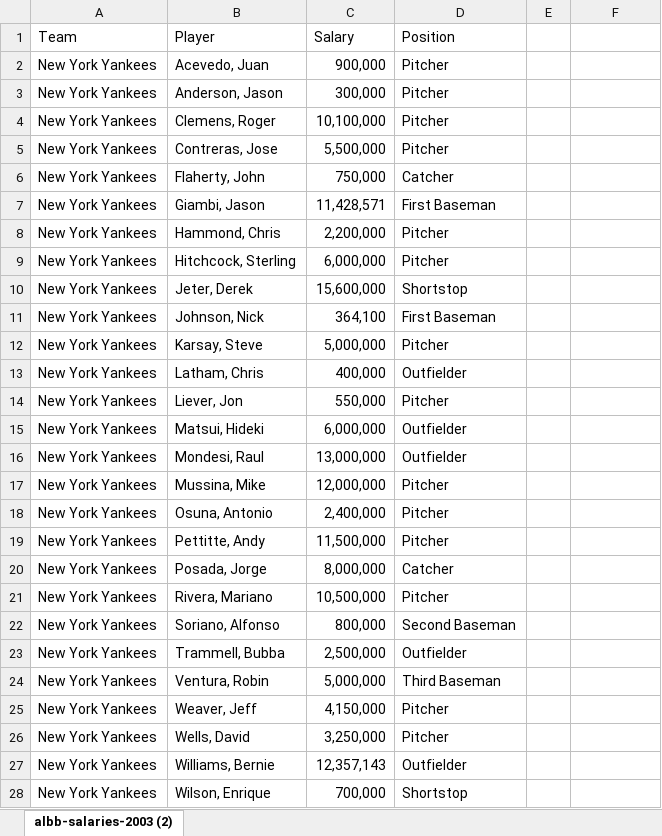
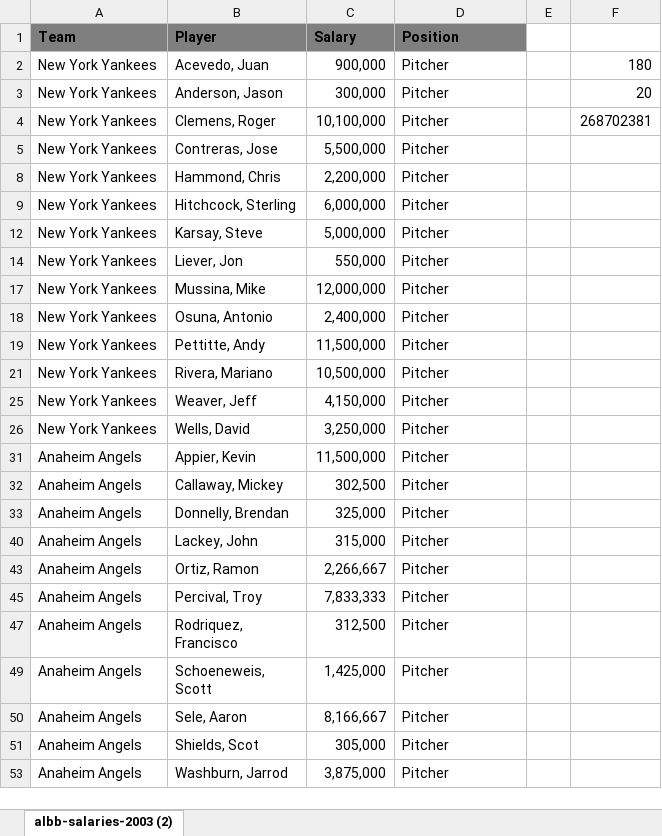
Before and after one commit to tstefanovits/Udactity_Data_foundations_nanodegree, an Excel workbook: Project 2/exercise_albb-salaries-2003_version_2.xlsx, sheet albb-salaries-2003 (2), drawn as a sheet; only a part is shown; the shorter side is filled out with more unchanged rows; values as stored, in another font and other column widths than the file's, no borders; the diff covers the shown part only; the diff names each change by its address in the sheet, - before the commit and + after, or states it on an @@ line.

Commit message:
exercise_albb-salaries-2003_version_2.xlsx updated

```diff
--- a/Project 2/exercise_albb-salaries-2003_version_2.xlsx (sheet albb-salaries-2003 (2))
+++ b/Project 2/exercise_albb-salaries-2003_version_2.xlsx (sheet albb-salaries-2003 (2))
@@ A1:D1 fill: none → #7F7F7F, bold: off → on @@
-F2: (empty)
+F2: 180
-F3: (empty)
+F3: 20
-F4: (empty)
+F4: 268702381
@@ row 6 hidden: New York Yankees | Flaherty, John | 750,000 | Catcher @@
@@ row 7 hidden: New York Yankees | Giambi, Jason | 11,428,571 | First Baseman @@
@@ row 10 hidden: New York Yankees | Jeter, Derek | 15,600,000 | Shortstop @@
@@ row 11 hidden: New York Yankees | Johnson, Nick | 364,100 | First Baseman @@
@@ row 13 hidden: New York Yankees | Latham, Chris | 400,000 | Outfielder @@
@@ row 15 hidden: New York Yankees | Matsui, Hideki | 6,000,000 | Outfielder @@
@@ row 16 hidden: New York Yankees | Mondesi, Raul | 13,000,000 | Outfielder @@
@@ row 20 hidden: New York Yankees | Posada, Jorge | 8,000,000 | Catcher @@
@@ row 22 hidden: New York Yankees | Soriano, Alfonso | 800,000 | Second Baseman @@
@@ row 23 hidden: New York Yankees | Trammell, Bubba | 2,500,000 | Outfielder @@
@@ row 24 hidden: New York Yankees | Ventura, Robin | 5,000,000 | Third Baseman @@
@@ row 27 hidden: New York Yankees | Williams, Bernie | 12,357,143 | Outfielder @@
@@ row 28 hidden: New York Yankees | Wilson, Enrique | 700,000 | Shortstop @@
```
Also changed, not shown: 188 hidden or unhidden rows elsewhere in this sheet.
